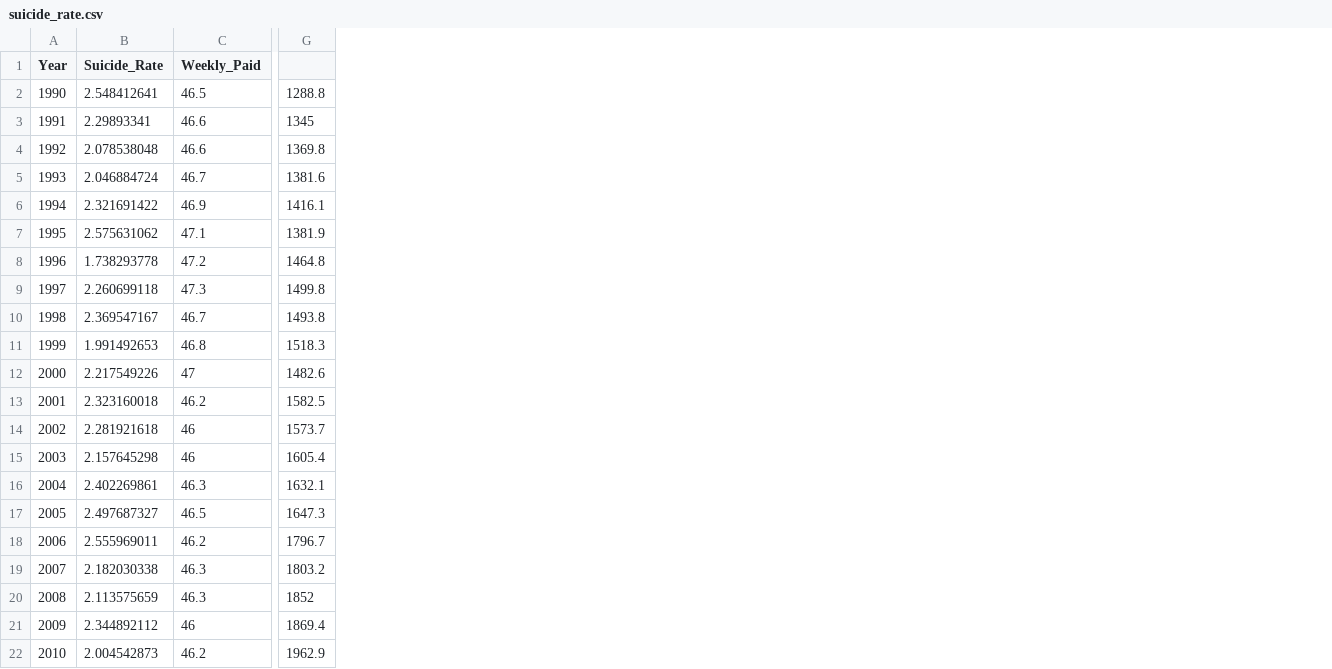
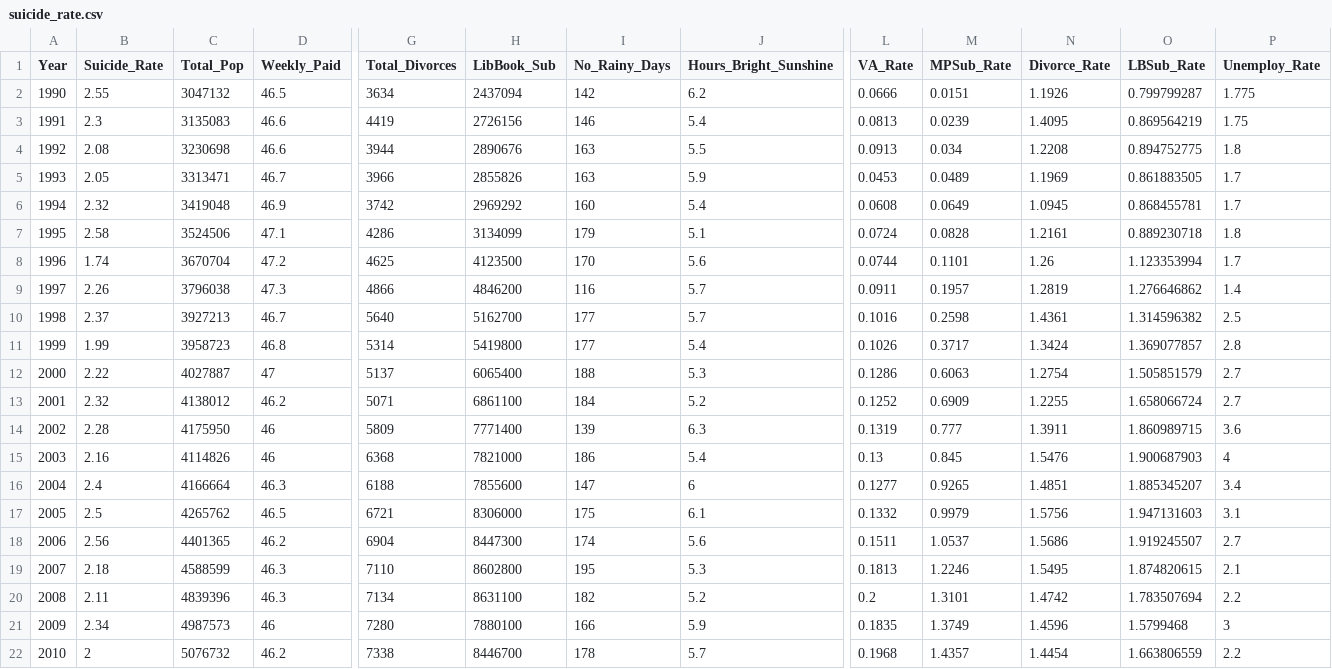
Before and after one commit to zachlim98/Singapore-Explorations, a CSV file: Code/suicide_rate.csv, drawn as a sheet; only a part is shown, gaps mark what is left out; removed rows and columns are numbered as before the commit, all else as after; the diff covers the shown part only; the diff names each change by its address in the sheet, - before the commit and + after, or states it on an @@ line.

Commit message:
Updated code for suicide rate explorations

```diff
--- a/Code/suicide_rate.csv
+++ b/Code/suicide_rate.csv
+column C (Total_Pop), rows 2-22: 3047132 | 3135083 | 3230698 | 3313471 | 3419048 | 3524506 | 3670704 | 3796038 | 3927213 | 3958723 | 4027887 | 4138012 | 4175950 | 4114826 | 4166664 | 4265762 | 4401365 | 4588599 | 4839396 | 4987573 | 5076732
+column G (Total_Divorces), rows 2-22: 3634 | 4419 | 3944 | 3966 | 3742 | 4286 | 4625 | 4866 | 5640 | 5314 | 5137 | 5071 | 5809 | 6368 | 6188 | 6721 | 6904 | 7110 | 7134 | 7280 | 7338
+column H (LibBook_Sub), rows 2-22: 2437094 | 2726156 | 2890676 | 2855826 | 2969292 | 3134099 | 4123500 | 4846200 | 5162700 | 5419800 | 6065400 | 6861100 | 7771400 | 7821000 | 7855600 | 8306000 | 8447300 | 8602800 | 8631100 | 7880100 | 8446700
+column I (No_Rainy_Days), rows 2-22: 142 | 146 | 163 | 163 | 160 | 179 | 170 | 116 | 177 | 177 | 188 | 184 | 139 | 186 | 147 | 175 | 174 | 195 | 182 | 166 | 178
+column J (Hours_Bright_Sunshine), rows 2-22: 6.2 | 5.4 | 5.5 | 5.9 | 5.4 | 5.1 | 5.6 | 5.7 | 5.7 | 5.4 | 5.3 | 5.2 | 6.3 | 5.4 | 6 | 6.1 | 5.6 | 5.3 | 5.2 | 5.9 | 5.7
-column G, rows 2-22: 1288.8 | 1345 | 1369.8 | 1381.6 | 1416.1 | 1381.9 | 1464.8 | 1499.8 | 1493.8 | 1518.3 | 1482.6 | 1582.5 | 1573.7 | 1605.4 | 1632.1 | 1647.3 | 1796.7 | 1803.2 | 1852 | 1869.4 | 1962.9
+column L (VA_Rate), rows 2-22: 0.0666 | 0.0813 | 0.0913 | 0.0453 | 0.0608 | 0.0724 | 0.0744 | 0.0911 | 0.1016 | 0.1026 | 0.1286 | 0.1252 | 0.1319 | 0.13 | 0.1277 | 0.1332 | 0.1511 | 0.1813 | 0.2 | 0.1835 | 0.1968
+column M (MPSub_Rate), rows 2-22: 0.0151 | 0.0239 | 0.034 | 0.0489 | 0.0649 | 0.0828 | 0.1101 | 0.1957 | 0.2598 | 0.3717 | 0.6063 | 0.6909 | 0.777 | 0.845 | 0.9265 | 0.9979 | 1.0537 | 1.2246 | 1.3101 | 1.3749 | 1.4357
+column N (Divorce_Rate), rows 2-22: 1.1926 | 1.4095 | 1.2208 | 1.1969 | 1.0945 | 1.2161 | 1.26 | 1.2819 | 1.4361 | 1.3424 | 1.2754 | 1.2255 | 1.3911 | 1.5476 | 1.4851 | 1.5756 | 1.5686 | 1.5495 | 1.4742 | 1.4596 | 1.4454
+column O (LBSub_Rate), rows 2-22: 0.799799287 | 0.869564219 | 0.894752775 | 0.861883505 | 0.868455781 | 0.889230718 | 1.123353994 | 1.276646862 | 1.314596382 | 1.369077857 | 1.505851579 | 1.658066724 | 1.860989715 | 1.900687903 | 1.885345207 | 1.947131603 | 1.919245507 | 1.874820615 | 1.783507694 | 1.5799468 | 1.663806559
+column P (Unemploy_Rate), rows 2-22: 1.775 | 1.75 | 1.8 | 1.7 | 1.7 | 1.8 | 1.7 | 1.4 | 2.5 | 2.8 | 2.7 | 2.7 | 3.6 | 4 | 3.4 | 3.1 | 2.7 | 2.1 | 2.2 | 3 | 2.2
-B2 (Suicide_Rate): 2.548412641
+B2 (Suicide_Rate): 2.55
-B3 (Suicide_Rate): 2.29893341
+B3 (Suicide_Rate): 2.3
-B4 (Suicide_Rate): 2.078538048
+B4 (Suicide_Rate): 2.08
-B5 (Suicide_Rate): 2.046884724
+B5 (Suicide_Rate): 2.05
-B6 (Suicide_Rate): 2.321691422
+B6 (Suicide_Rate): 2.32
-B7 (Suicide_Rate): 2.575631062
+B7 (Suicide_Rate): 2.58
-B8 (Suicide_Rate): 1.738293778
+B8 (Suicide_Rate): 1.74
-B9 (Suicide_Rate): 2.260699118
+B9 (Suicide_Rate): 2.26
-B10 (Suicide_Rate): 2.369547167
+B10 (Suicide_Rate): 2.37
-B11 (Suicide_Rate): 1.991492653
+B11 (Suicide_Rate): 1.99
-B12 (Suicide_Rate): 2.217549226
+B12 (Suicide_Rate): 2.22
-B13 (Suicide_Rate): 2.323160018
+B13 (Suicide_Rate): 2.32
-B14 (Suicide_Rate): 2.281921618
+B14 (Suicide_Rate): 2.28
-B15 (Suicide_Rate): 2.157645298
+B15 (Suicide_Rate): 2.16
-B16 (Suicide_Rate): 2.402269861
+B16 (Suicide_Rate): 2.4
-B17 (Suicide_Rate): 2.497687327
+B17 (Suicide_Rate): 2.5
-B18 (Suicide_Rate): 2.555969011
+B18 (Suicide_Rate): 2.56
-B19 (Suicide_Rate): 2.182030338
+B19 (Suicide_Rate): 2.18
-B20 (Suicide_Rate): 2.113575659
+B20 (Suicide_Rate): 2.11
-B21 (Suicide_Rate): 2.344892112
+B21 (Suicide_Rate): 2.34
-B22 (Suicide_Rate): 2.004542873
+B22 (Suicide_Rate): 2
```
Also changed, not shown: 9 edited cells elsewhere in this file, 7 other files.
